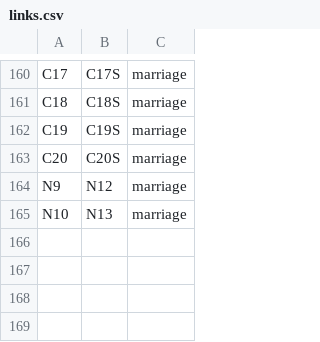
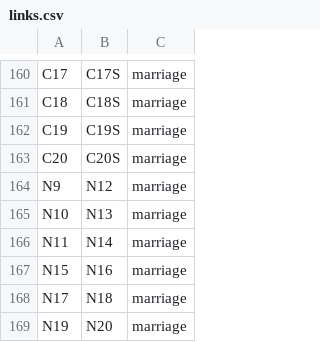
Before and after one commit to vaibhavjn1/family-tree, a CSV file: links.csv, drawn as a sheet; only a part is shown, gaps mark what is left out; the diff names each change by its address in the sheet, - before the commit and + after, or states it on an @@ line.

Commit message:
Update links.csv

```diff
--- a/links.csv
+++ b/links.csv
+row 166: N11 | N14 | marriage
+row 167: N15 | N16 | marriage
+row 168: N17 | N18 | marriage
+row 169: N19 | N20 | marriage
```
